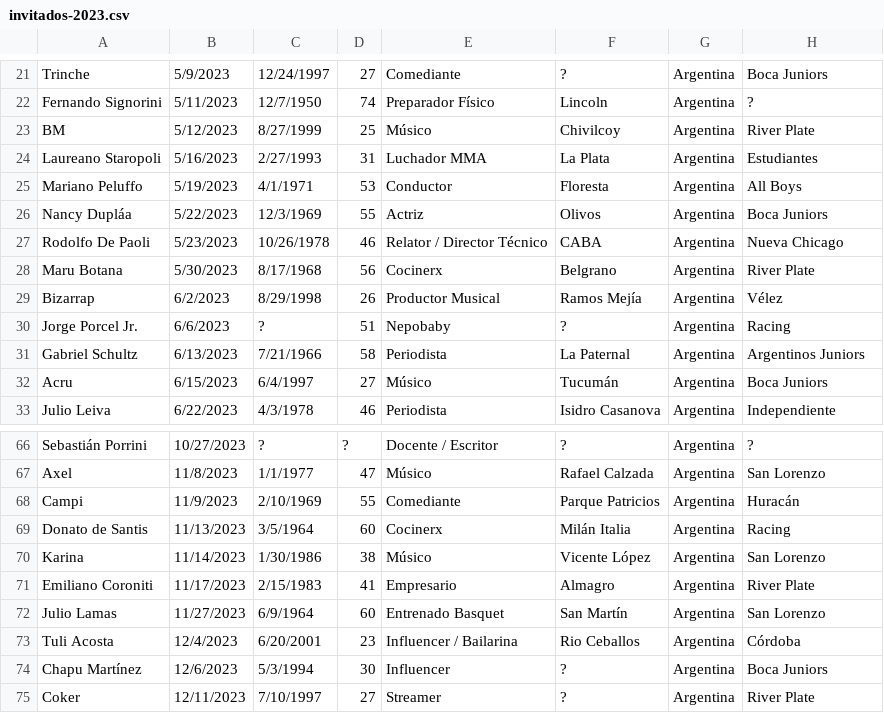
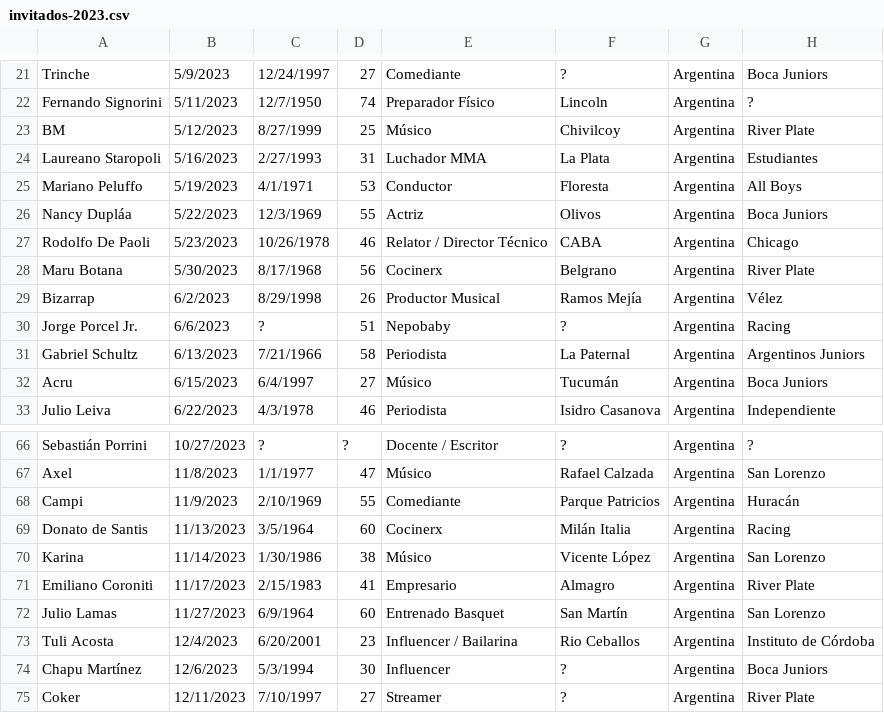
Before and after one commit to SantiagoZarate/paren-la-data, a CSV file: public/csv/invitados-2023.csv, drawn as a sheet; only a part is shown, gaps mark what is left out.

Commit message:
fix: csv invitados

```diff
--- a/public/csv/invitados-2023.csv
+++ b/public/csv/invitados-2023.csv
@@ -26,3 +26,3 @@ Mariano Peluffo        ,5/19/2023  ,4/1/1971   ,53 ,Conductor
 Nancy Dupláa           ,5/22/2023  ,12/3/1969  ,55 ,Actriz                           ,Olivos                    ,Argentina ,Boca Juniors
-Rodolfo De Paoli       ,5/23/2023  ,10/26/1978 ,46 ,Relator / Director Técnico       ,CABA                      ,Argentina ,Nueva Chicago
+Rodolfo De Paoli       ,5/23/2023  ,10/26/1978 ,46 ,Relator / Director Técnico       ,CABA                      ,Argentina ,Chicago
 Maru Botana            ,5/30/2023  ,8/17/1968  ,56 ,Cocinerx                         ,Belgrano                  ,Argentina ,River Plate
@@ -72,3 +72,3 @@ Emiliano Coroniti      ,11/17/2023 ,2/15/1983  ,41 ,Empresario
 Julio Lamas            ,11/27/2023 ,6/9/1964   ,60 ,Entrenado Basquet                ,San Martín                ,Argentina ,San Lorenzo
-Tuli Acosta            ,12/4/2023  ,6/20/2001  ,23 ,Influencer / Bailarina           ,Rio Ceballos              ,Argentina ,Córdoba
+Tuli Acosta            ,12/4/2023  ,6/20/2001  ,23 ,Influencer / Bailarina           ,Rio Ceballos              ,Argentina ,Instituto de Córdoba
 Chapu Martínez         ,12/6/2023  ,5/3/1994   ,30 ,Influencer                       ,?                         ,Argentina ,Boca Juniors
```
Also changed, not shown: public/csv/invitados-2022.csv, 2 other files.
